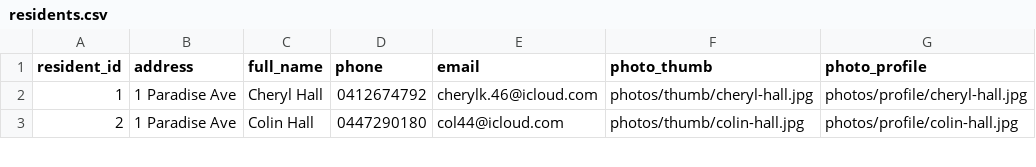
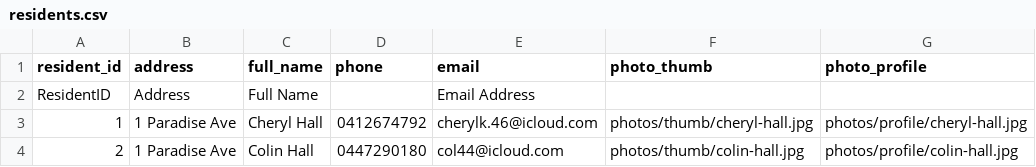
Before and after one commit to BrunoPons2/residents-directory, a CSV file: data/residents.csv, drawn as a sheet; only a part is shown; the diff names each change by its address in the sheet, - before the commit and + after, or states it on an @@ line.

```diff
--- a/data/residents.csv
+++ b/data/residents.csv
+row 2: ResidentID | Address | Full Name |  | Email Address
```
Also changed, not shown: 2 other files.
